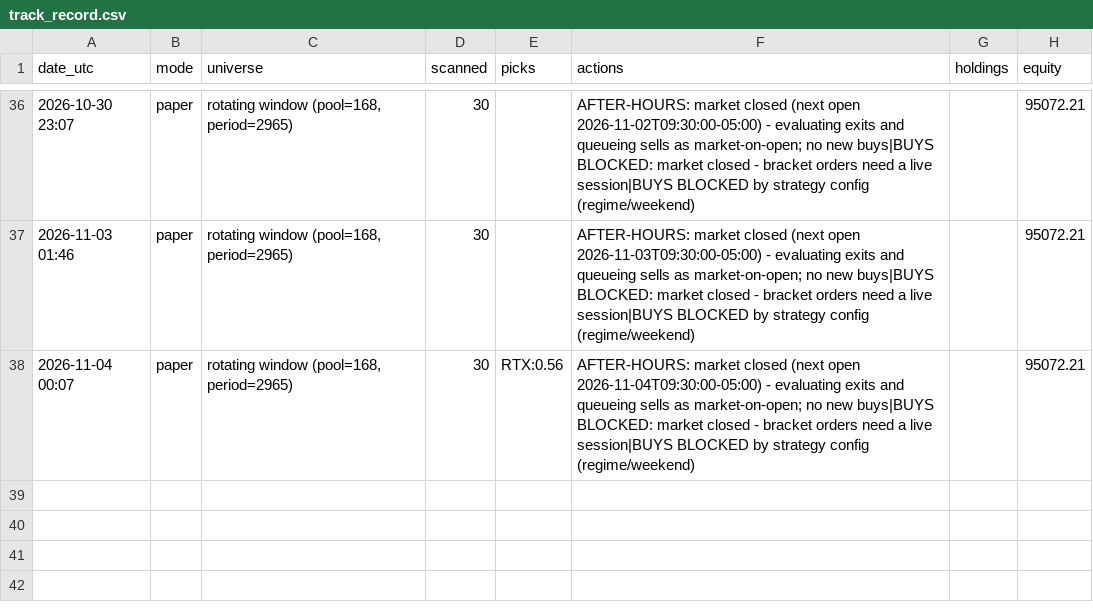
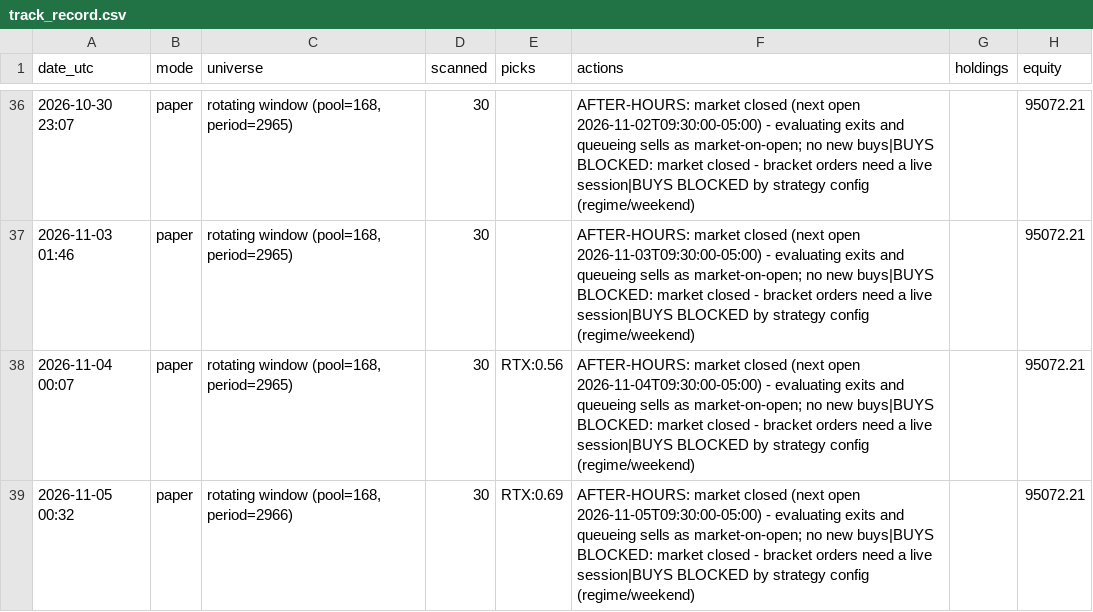
Before and after one commit to A-beaner/api-model, a CSV file: track_record.csv, drawn as a sheet; only a part is shown, gaps mark what is left out.

```diff
--- a/track_record.csv
+++ b/track_record.csv
@@ -38 +38,2 @@ date_utc,mode,universe,scanned,picks,actions,holdings,equity
 2026-11-04 00:07,paper,"rotating window (pool=168, period=2965)",30,RTX:0.56,AFTER-HOURS: market closed (next open 2026-11-04T09:30:00-05:00) - evaluating exits and queueing sells as market-on-open; no new buys|BUYS BLOCKED: market closed - bracket orders need a live session|BUYS BLOCKED by strategy config (regime/weekend),,95072.21
+2026-11-05 00:32,paper,"rotating window (pool=168, period=2966)",30,RTX:0.69,AFTER-HOURS: market closed (next open 2026-11-05T09:30:00-05:00) - evaluating exits and queueing sells as market-on-open; no new buys|BUYS BLOCKED: market closed - bracket orders need a live session|BUYS BLOCKED by strategy config (regime/weekend),,95072.21
```
Also changed, not shown: data/DLTR.csv, data/EL.csv, 42 other files.
